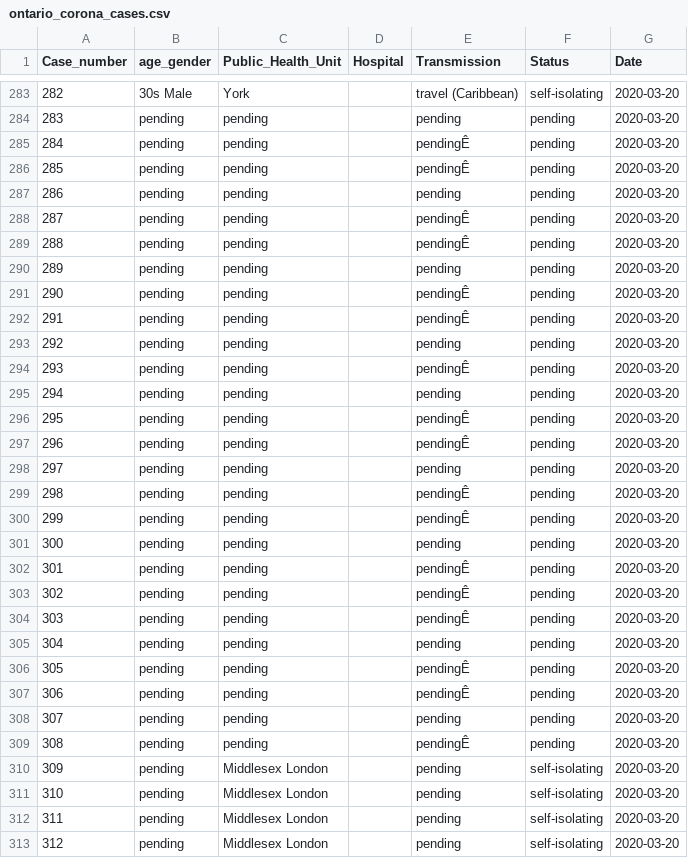
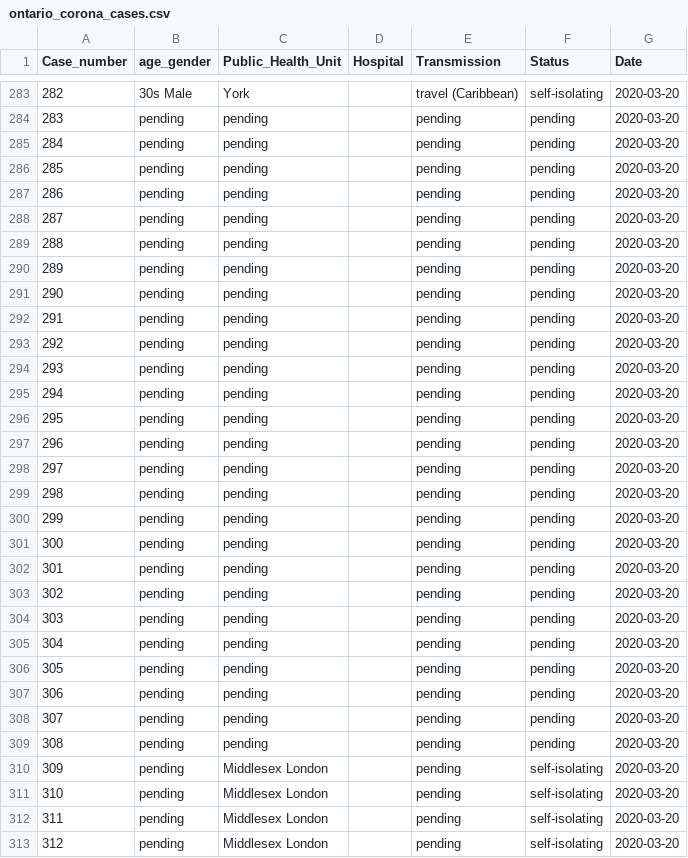
Before and after one commit to DUGroup/Ontario-COVID-19-Research, a CSV file: Data/ontario_corona_cases.csv, drawn as a sheet; only a part is shown, gaps mark what is left out; the diff covers the shown part only.

```diff
--- a/Data/ontario_corona_cases.csv
+++ b/Data/ontario_corona_cases.csv
@@ -284,27 +284,27 @@ Case_number,age_gender,Public_Health_Unit,Hospital,Transmission,Status,Date
 283,pending,pending,,pending,pending,2020-03-20
-284,pending,pending,,pendingÊ,pending,2020-03-20
-285,pending,pending,,pendingÊ,pending,2020-03-20
+284,pending,pending,,pending,pending,2020-03-20
+285,pending,pending,,pending,pending,2020-03-20
 286,pending,pending,,pending,pending,2020-03-20
-287,pending,pending,,pendingÊ,pending,2020-03-20
-288,pending,pending,,pendingÊ,pending,2020-03-20
+287,pending,pending,,pending,pending,2020-03-20
+288,pending,pending,,pending,pending,2020-03-20
 289,pending,pending,,pending,pending,2020-03-20
-290,pending,pending,,pendingÊ,pending,2020-03-20
-291,pending,pending,,pendingÊ,pending,2020-03-20
+290,pending,pending,,pending,pending,2020-03-20
+291,pending,pending,,pending,pending,2020-03-20
 292,pending,pending,,pending,pending,2020-03-20
-293,pending,pending,,pendingÊ,pending,2020-03-20
+293,pending,pending,,pending,pending,2020-03-20
 294,pending,pending,,pending,pending,2020-03-20
-295,pending,pending,,pendingÊ,pending,2020-03-20
-296,pending,pending,,pendingÊ,pending,2020-03-20
+295,pending,pending,,pending,pending,2020-03-20
+296,pending,pending,,pending,pending,2020-03-20
 297,pending,pending,,pending,pending,2020-03-20
-298,pending,pending,,pendingÊ,pending,2020-03-20
-299,pending,pending,,pendingÊ,pending,2020-03-20
+298,pending,pending,,pending,pending,2020-03-20
+299,pending,pending,,pending,pending,2020-03-20
 300,pending,pending,,pending,pending,2020-03-20
-301,pending,pending,,pendingÊ,pending,2020-03-20
-302,pending,pending,,pendingÊ,pending,2020-03-20
-303,pending,pending,,pendingÊ,pending,2020-03-20
+301,pending,pending,,pending,pending,2020-03-20
+302,pending,pending,,pending,pending,2020-03-20
+303,pending,pending,,pending,pending,2020-03-20
 304,pending,pending,,pending,pending,2020-03-20
-305,pending,pending,,pendingÊ,pending,2020-03-20
-306,pending,pending,,pendingÊ,pending,2020-03-20
+305,pending,pending,,pending,pending,2020-03-20
+306,pending,pending,,pending,pending,2020-03-20
 307,pending,pending,,pending,pending,2020-03-20
-308,pending,pending,,pendingÊ,pending,2020-03-20
+308,pending,pending,,pending,pending,2020-03-20
 309,pending,Middlesex London,,pending,self-isolating,2020-03-20
```
Also changed, not shown: 1 added row, 1 removed row and 22 edited cells elsewhere in this file.
